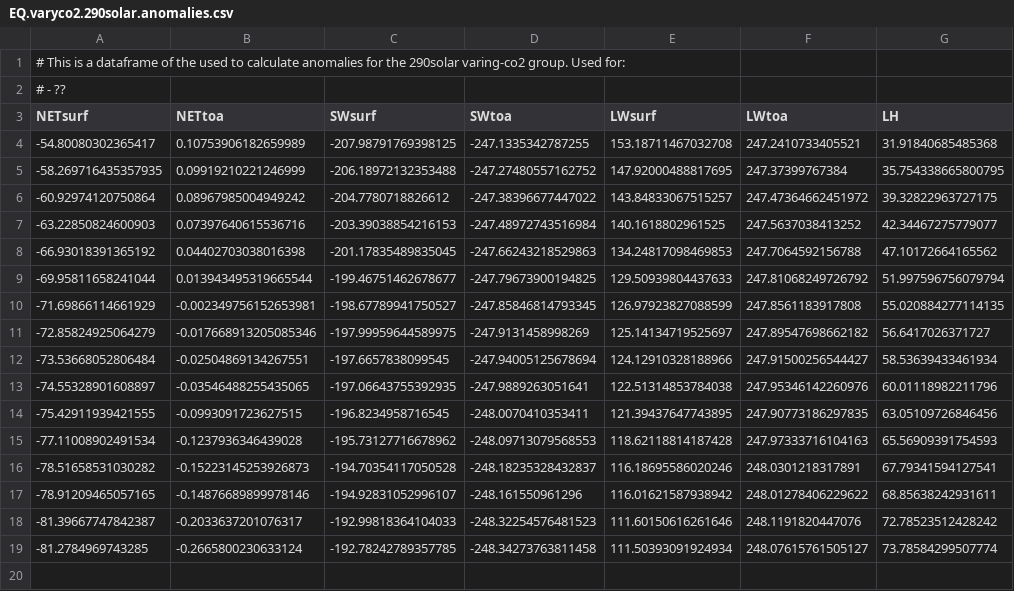
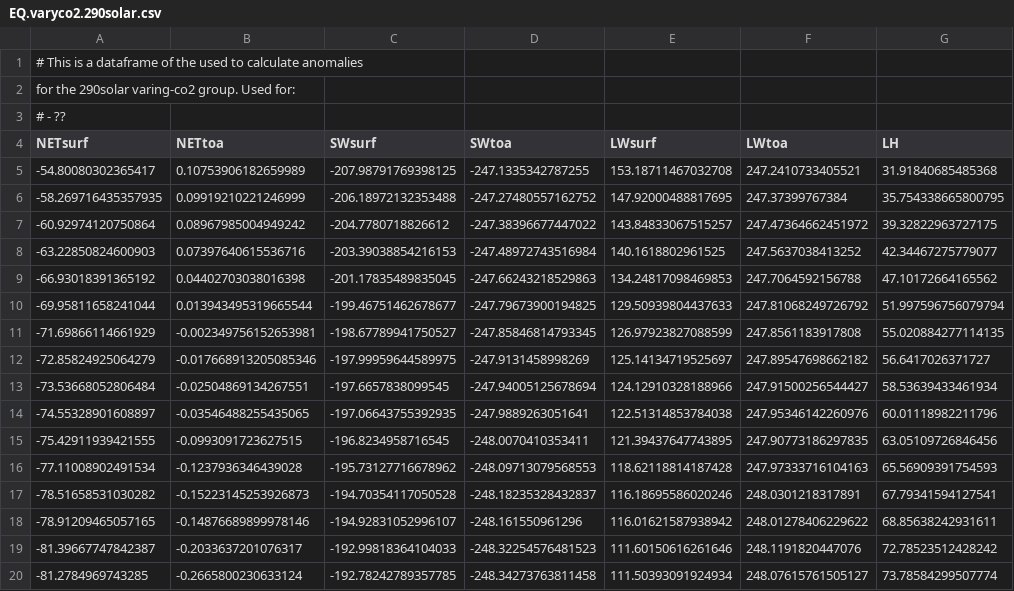
Before and after one commit to HaynesStephens/climproj, a CSV file: data_calculated/EQ.varyco2.290solar.csv (was data_calculated/EQ.varyco2.290solar.anomalies.csv), drawn as a sheet; only a part is shown; rows hold the shown columns only; the diff names each change by its address in the sheet, - before the commit and + after, or states it on an @@ line.

Commit message:
new anomalies

```diff
--- a/data_calculated/EQ.varyco2.290solar.anomalies.csv
+++ b/data_calculated/EQ.varyco2.290solar.csv
-A1 (NETsurf): …calculate anomalies for the 290solar varing-co2 group. Used for:
+A1 (NETsurf): …calculate anomalies
+row 2: for the 290solar varing-co2 group. Used for:
```
Also changed, not shown: data_calculated/EQ.vary.solar.csv, data_calculated/EQ.varyco2.320solar.csv, 2 other files.
